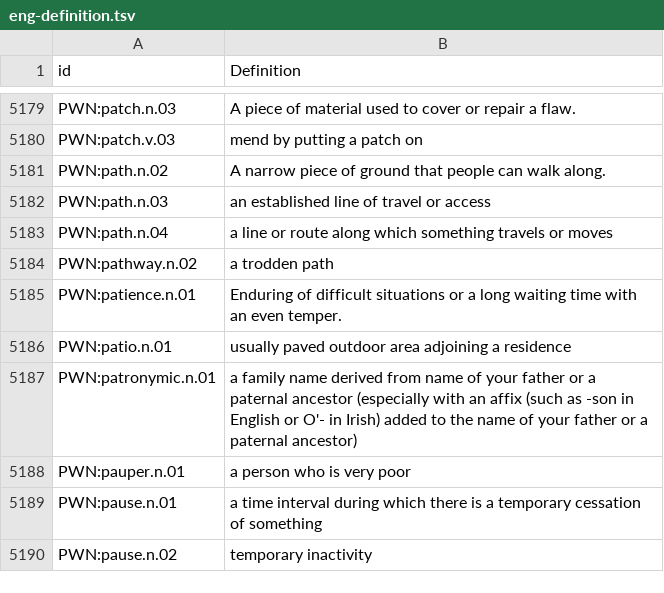
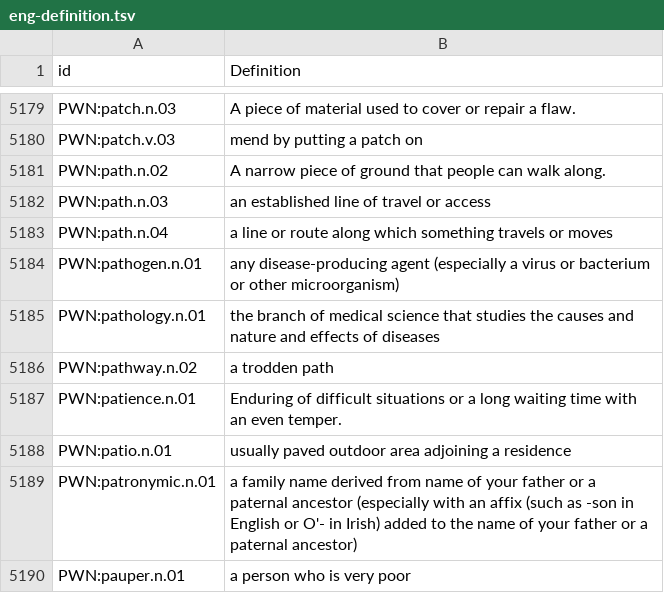
Before and after one commit to barumau/panlexia, a TSV file: concepts/E/eng-definition.tsv, drawn as a sheet; only a part is shown, gaps mark what is left out; the shorter side is filled out with more unchanged rows.

Commit message:
New concepts: pathogen, pathology.

```diff
--- a/concepts/E/eng-definition.tsv
+++ b/concepts/E/eng-definition.tsv
@@ -5183,2 +5183,4 @@ PWN:path.n.03	an established line of travel or access
 PWN:path.n.04	a line or route along which something travels or moves
+PWN:pathogen.n.01	any disease-producing agent (especially a virus or bacterium or other microorganism)
+PWN:pathology.n.01	the branch of medical science that studies the causes and nature and effects of diseases
 PWN:pathway.n.02	a trodden path
```
Also changed, not shown: dict/N/nld.tsv, dict/P/pandunia.tsv, 15 other files.
